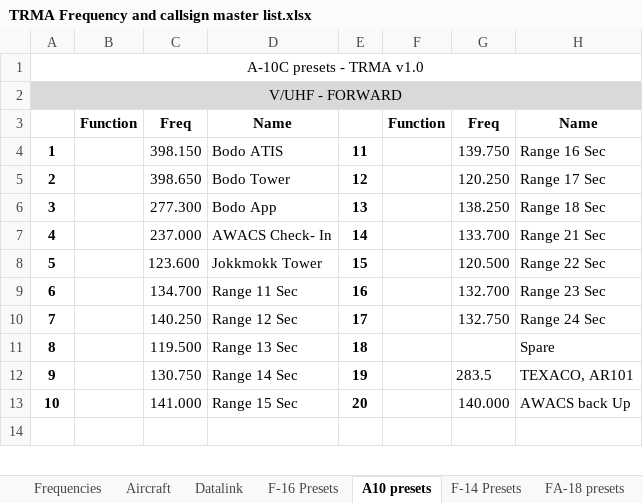
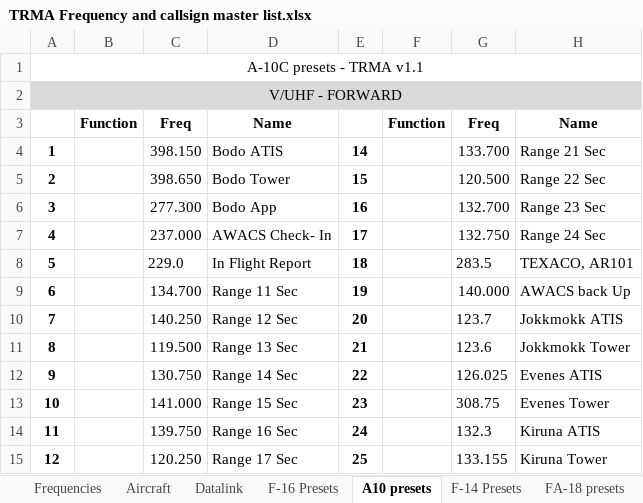
Before and after one commit to 132nd-vWing/TRMA-Brief, an Excel workbook: COMMUNICATIONS/TRMA Frequency and callsign master list.xlsx, sheet A10 presets, drawn as a sheet; only a part is shown; the shorter side is filled out with more unchanged rows; values as stored, in another font and other column widths than the file's, no borders; removed rows and columns are numbered as before the commit, all else as after; the diff covers the shown part only; the diff names each change by its address in the sheet, - before the commit and + after, or states it on an @@ line.

Commit message:
chg: Added A10 preset list + added A10 freqs and datalink settings in TRMA freq master list

```diff
--- a/COMMUNICATIONS/TRMA Frequency and callsign master list.xlsx (sheet A10 presets)
+++ b/COMMUNICATIONS/TRMA Frequency and callsign master list.xlsx (sheet A10 presets)
-A1: A-10C presets - TRMA v1.0
+A1: A-10C presets - TRMA v1.1
-E4: 11
+E4: 14
-G4: 139.750
+G4: 133.700
-H4: Range 16 Sec
+H4: Range 21 Sec
-E5: 12
+E5: 15
-G5: 120.250
+G5: 120.500
-H5: Range 17 Sec
+H5: Range 22 Sec
-E6: 13
+E6: 16
-G6: 138.250
+G6: 132.700
-H6: Range 18 Sec
+H6: Range 23 Sec
-E7: 14
+E7: 17
-G7: 133.700
+G7: 132.750
-H7: Range 21 Sec
+H7: Range 24 Sec
-row 8: 5 |  | 123.600 | Jokkmokk Tower | 15 |  | 120.500 | Range 22 Sec
+row 8: 5 |  | 229.0 | In Flight Report | 18 |  | 283.5 | TEXACO, AR101
-E9: 16
+E9: 19
-G9: 132.700
+G9: 140.000
-H9: Range 23 Sec
+H9: AWACS back Up
-E10: 17
+E10: 20
-G10: 132.750
+G10: 123.7
-H10: Range 24 Sec
+H10: Jokkmokk ATIS
-E11: 18
+E11: 21
-G11: (empty)
+G11: 123.6
-H11: Spare
+H11: Jokkmokk Tower
-E12: 19
+E12: 22
-G12: 283.5
+G12: 126.025
-H12: TEXACO, AR101
+H12: Evenes ATIS
-E13: 20
+E13: 23
-G13: 140.000
+G13: 308.75
-H13: AWACS back Up
+H13: Evenes Tower
+row 14: 11 |  | 139.750 | Range 16 Sec | 24 |  | 132.3 | Kiruna ATIS
+row 15: 12 |  | 120.250 | Range 17 Sec | 25 |  | 133.155 | Kiruna Tower
```
Also changed, not shown: 1 added row, 4 removed rows, 13 edited cells, cell formats and merged cells elsewhere in this sheet, sheet Aircraft, 1 other file.
